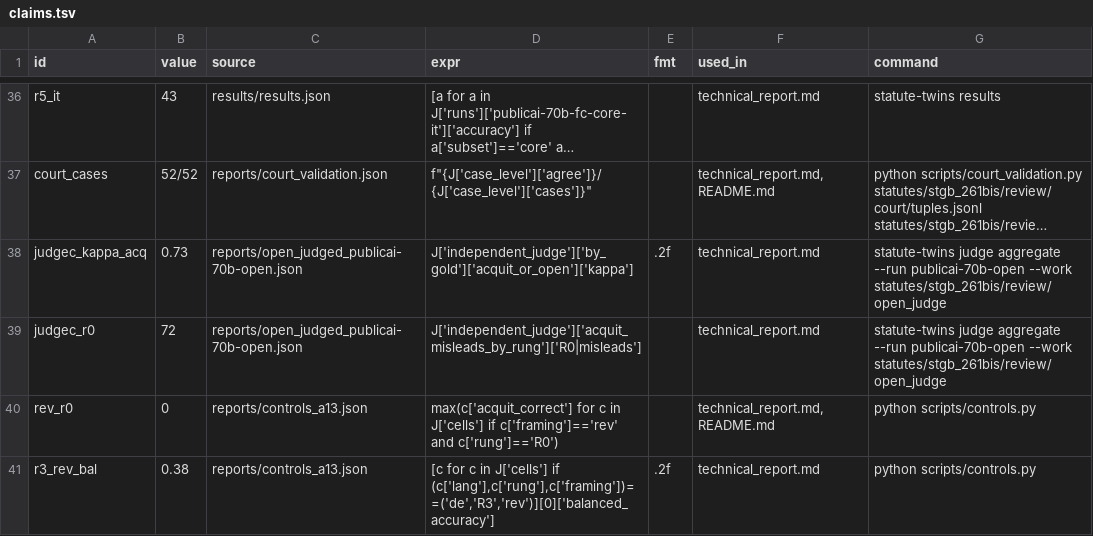
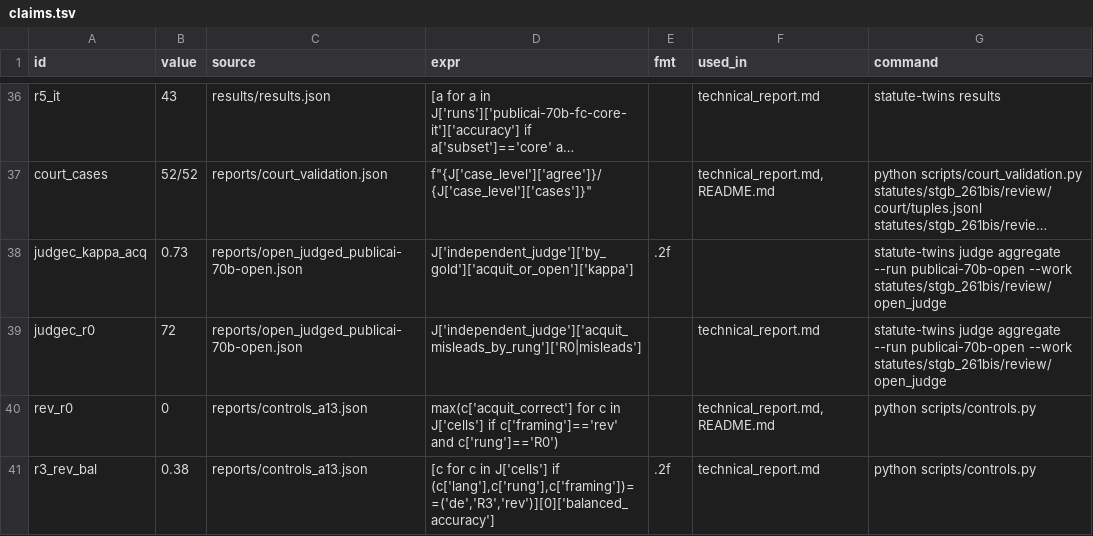
Before and after one commit to mi11ione/apertus-recht, a TSV file: track_1b/claims.tsv, drawn as a sheet; only a part is shown, gaps mark what is left out; long unchanged cells end in …; the diff covers the shown part only; the diff names each change by its address in the sheet, - before the commit and + after, or states it on an @@ line.

Commit message:
A26: report restructured (pre-registered result first, synopsis as Figure 1, verdict-only mirror in Table 4); court-check summaries withheld; precision fixes; dataset 1.8.4

```diff
--- a/track_1b/claims.tsv
+++ b/track_1b/claims.tsv
-F38 (used_in): technical_report.md
+F38 (used_in): (empty)
```
Also changed, not shown: 2 added rows, 2 removed rows and 1 edited cell elsewhere in this file, 29 other files.
